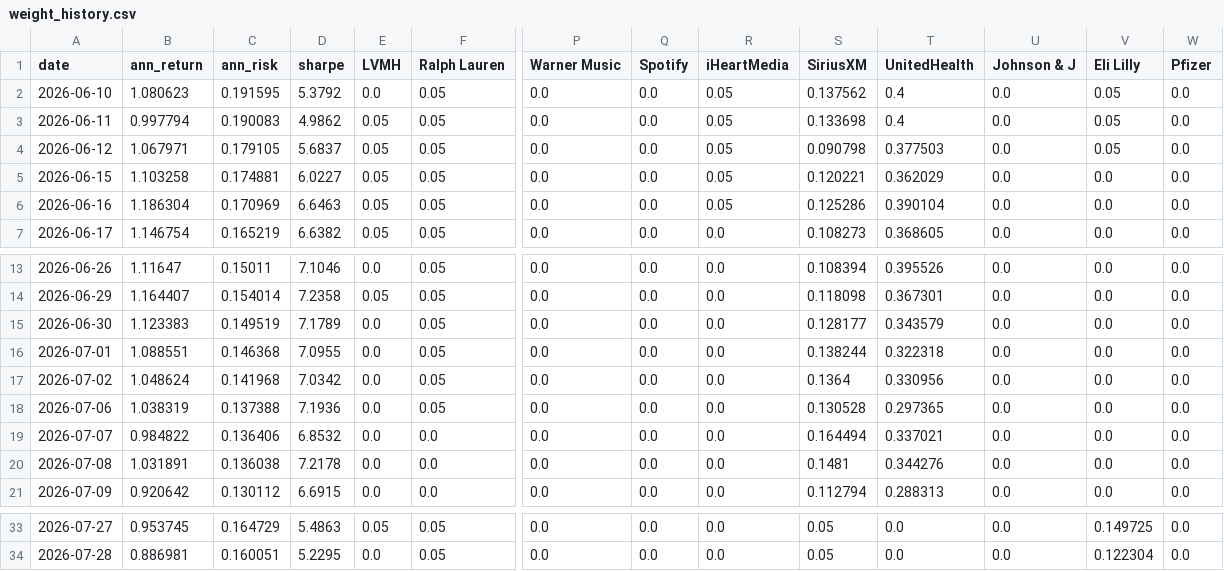
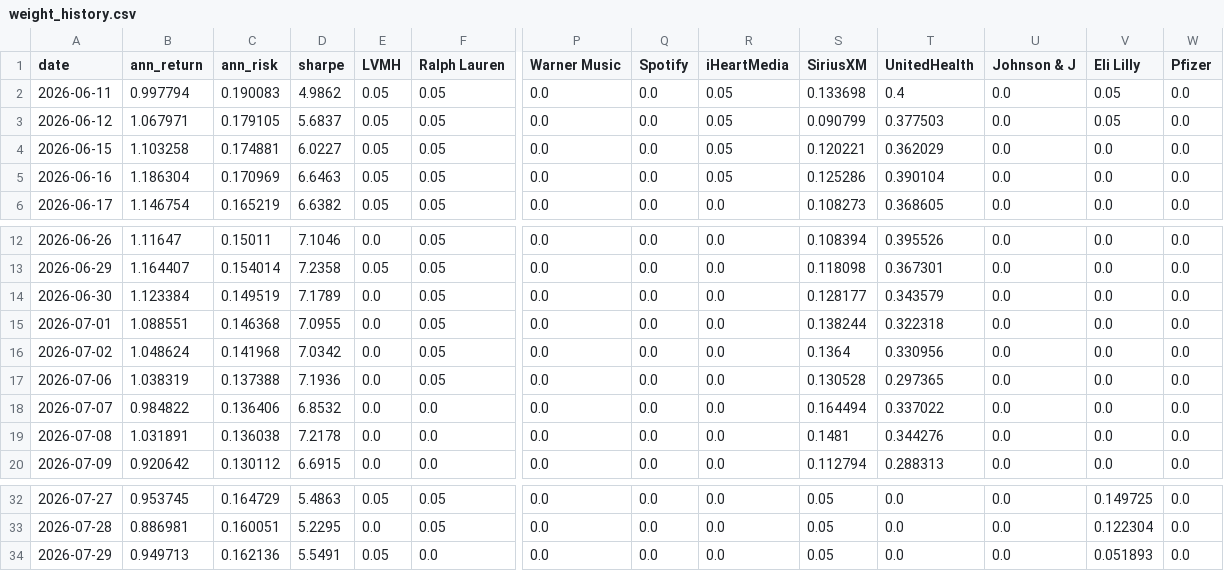
Before and after one commit to RamaAkach/OPIM-5641---Final-Project, a CSV file: results/weight_history.csv, drawn as a sheet; only a part is shown, gaps mark what is left out; removed rows and columns are numbered as before the commit, all else as after; rows hold the shown columns only; the diff names each change by its address in the sheet, - before the commit and + after, or states it on an @@ line.

```diff
--- a/results/weight_history.csv
+++ b/results/weight_history.csv
-row 2: 2026-06-10 | 1.080623 | 0.191595 | 5.3792 | 0.0 | 0.05 | 0.0 | 0.0 | 0.05 | 0.137562 | 0.4 | 0.0 | 0.05 | 0.0
-S3 (SiriusXM): 0.090798
+S3 (SiriusXM): 0.090799
-B14 (ann_return): 1.123383
+B14 (ann_return): 1.123384
-T18 (UnitedHealth): 0.337021
+T18 (UnitedHealth): 0.337022
+row 34: 2026-07-29 | 0.949713 | 0.162136 | 5.5491 | 0.05 | 0.0 | 0.0 | 0.0 | 0.0 | 0.05 | 0.0 | 0.0 | 0.051893 | 0.0
```
Also changed, not shown: results/paper_trading.csv, 7 other files.
